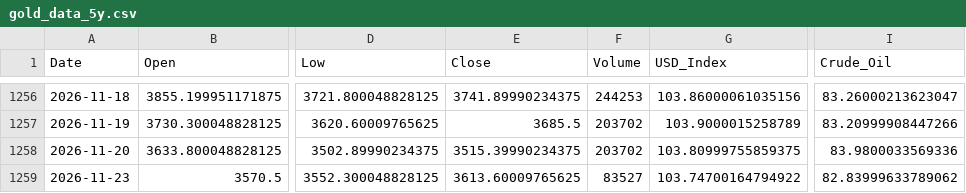
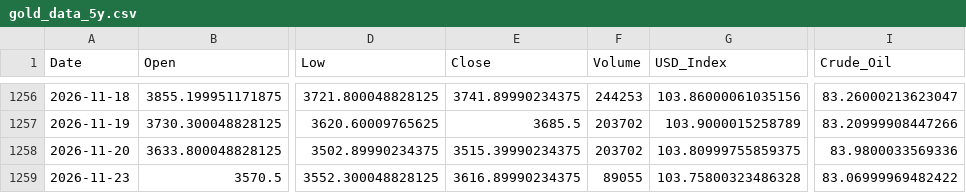
Before and after one commit to tantienle323-code/ph-n-t-ch-gi-v-ng, a CSV file: data/gold_data_5y.csv, drawn as a sheet; only a part is shown, gaps mark what is left out; the diff names each change by its address in the sheet, - before the commit and + after, or states it on an @@ line.

```diff
--- a/data/gold_data_5y.csv
+++ b/data/gold_data_5y.csv
-E1259 (Close): 3613.60009765625
+E1259 (Close): 3616.89990234375
-F1259 (Volume): 83527
+F1259 (Volume): 89055
-G1259 (USD_Index): 103.74700164794922
+G1259 (USD_Index): 103.75800323486328
-I1259 (Crude_Oil): 82.83999633789062
+I1259 (Crude_Oil): 83.06999969482422
```
Also changed, not shown: data/gold_data_processed.csv, 3 other files.
